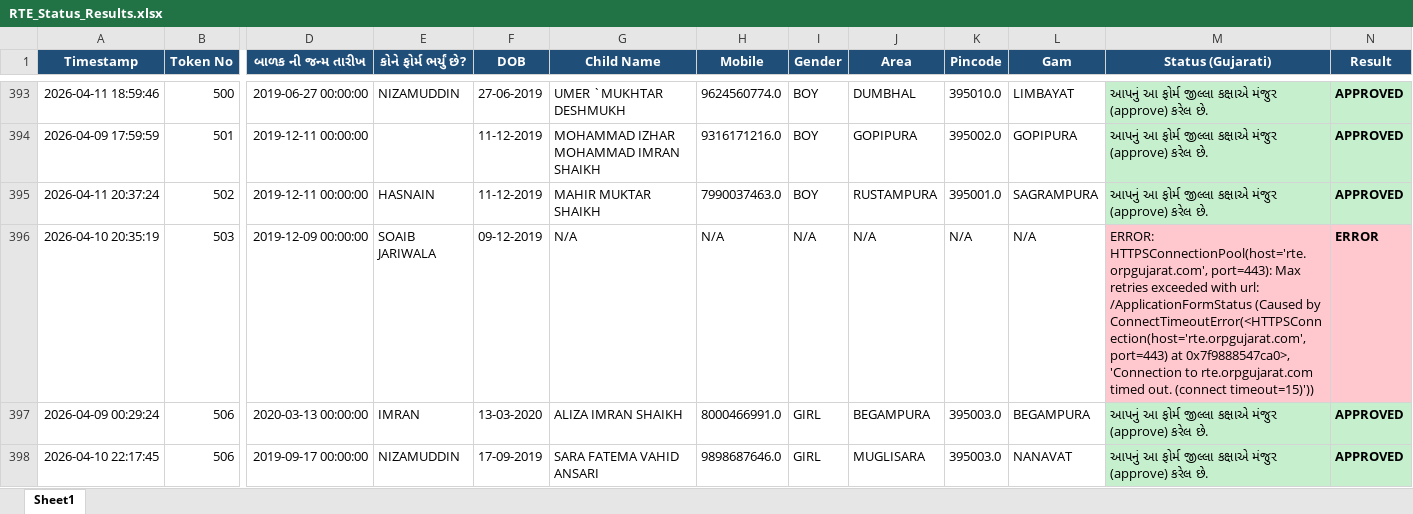
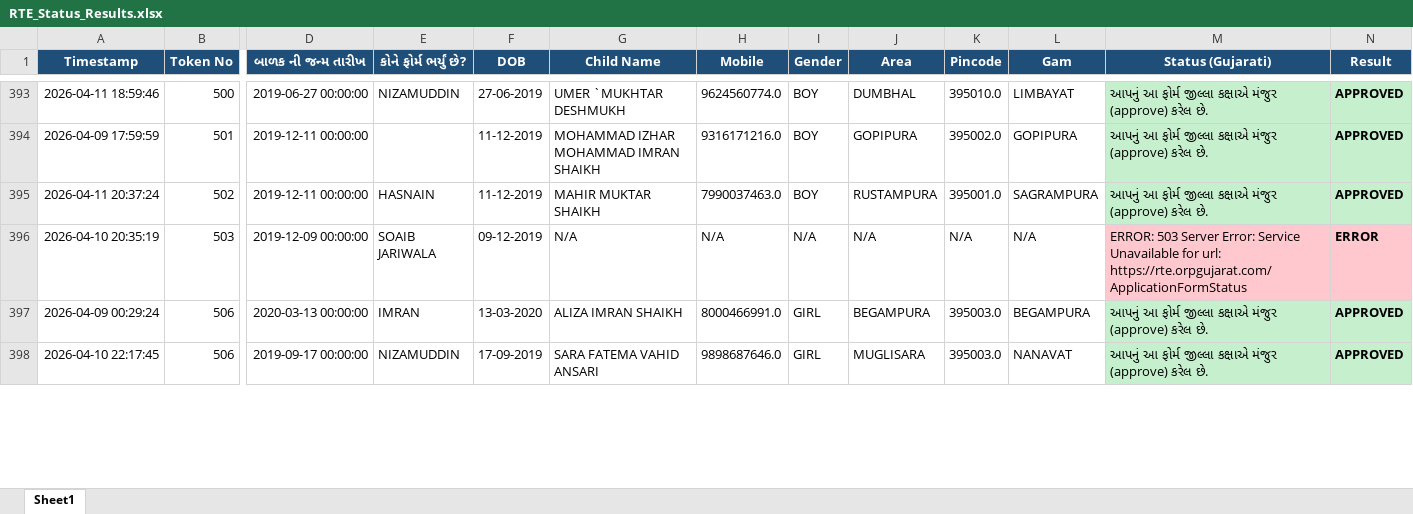
Before and after one commit to arshadali431/rte-web-dashboard, an Excel workbook: RTE_Status_Results.xlsx, sheet Sheet1, drawn as a sheet; only a part is shown, gaps mark what is left out; values as stored, in another font and other column widths than the file's, no borders; the diff covers the shown part only; the diff names each change by its address in the sheet, - before the commit and + after, or states it on an @@ line.

```diff
--- a/RTE_Status_Results.xlsx (sheet Sheet1)
+++ b/RTE_Status_Results.xlsx (sheet Sheet1)
-M396 (Status (Gujarati)): ERROR: HTTPSConnectionPool(host='rte.orpgujarat.com', port=443): Max retries exceeded with url: /ApplicationFormStatus (Caused by ConnectTimeoutError(<HTTPSConnection(host='rte.orpgujarat.com', port=443) at 0x7f9888547ca0>, 'Connection to rte.orpgujarat.com timed out. (connect timeout=15)'))
+M396 (Status (Gujarati)): ERROR: 503 Server Error: Service Unavailable for url: https://rte.orpgujarat.com/ApplicationFormStatus
```
Also changed, not shown: 119 edited cells elsewhere in this sheet, 1 other file.
